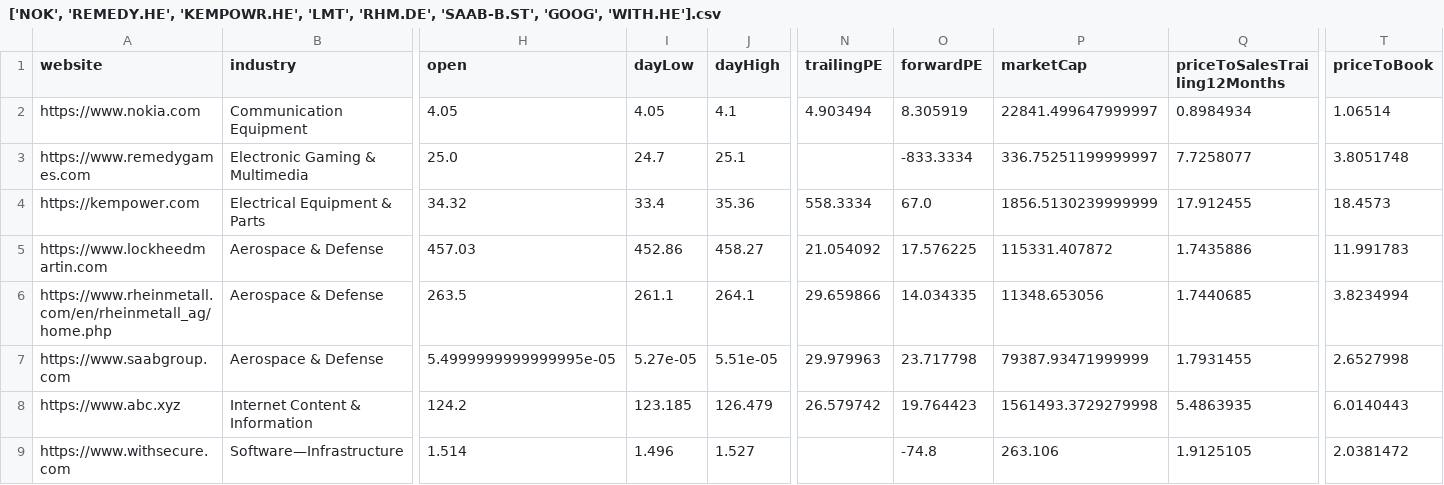
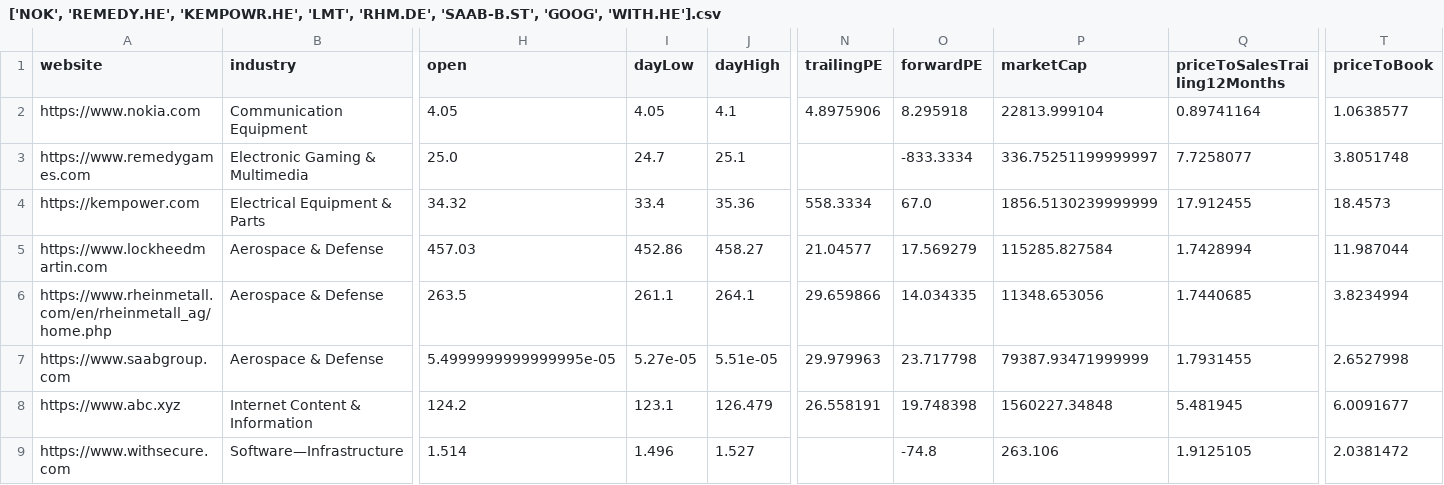
Before and after one commit to Hizaguru/economy, a CSV file: ['NOK', 'REMEDY.HE', 'KEMPOWR.HE', 'LMT', 'RHM.DE', 'SAAB-B.ST', 'GOOG', 'WITH.HE'].csv, drawn as a sheet; only a part is shown, gaps mark what is left out; the diff names each change by its address in the sheet, - before the commit and + after, or states it on an @@ line.

```diff
--- a/['NOK', 'REMEDY.HE', 'KEMPOWR.HE', 'LMT', 'RHM.DE', 'SAAB-B.ST', 'GOOG', 'WITH.HE'].csv
+++ b/['NOK', 'REMEDY.HE', 'KEMPOWR.HE', 'LMT', 'RHM.DE', 'SAAB-B.ST', 'GOOG', 'WITH.HE'].csv
-N2 (trailingPE): 4.903494
+N2 (trailingPE): 4.8975906
-O2 (forwardPE): 8.305919
+O2 (forwardPE): 8.295918
-P2 (marketCap): 22841.499647999997
+P2 (marketCap): 22813.999104
-Q2 (priceToSalesTrailing12Months): 0.8984934
+Q2 (priceToSalesTrailing12Months): 0.89741164
-T2 (priceToBook): 1.06514
+T2 (priceToBook): 1.0638577
-N5 (trailingPE): 21.054092
+N5 (trailingPE): 21.04577
-O5 (forwardPE): 17.576225
+O5 (forwardPE): 17.569279
-P5 (marketCap): 115331.407872
+P5 (marketCap): 115285.827584
-Q5 (priceToSalesTrailing12Months): 1.7435886
+Q5 (priceToSalesTrailing12Months): 1.7428994
-T5 (priceToBook): 11.991783
+T5 (priceToBook): 11.987044
-I8 (dayLow): 123.185
+I8 (dayLow): 123.1
-N8 (trailingPE): 26.579742
+N8 (trailingPE): 26.558191
-O8 (forwardPE): 19.764423
+O8 (forwardPE): 19.748398
-P8 (marketCap): 1561493.3729279998
+P8 (marketCap): 1560227.34848
-Q8 (priceToSalesTrailing12Months): 5.4863935
+Q8 (priceToSalesTrailing12Months): 5.481945
-T8 (priceToBook): 6.0140443
+T8 (priceToBook): 6.0091677
```
Also changed, not shown: 1 other file.
